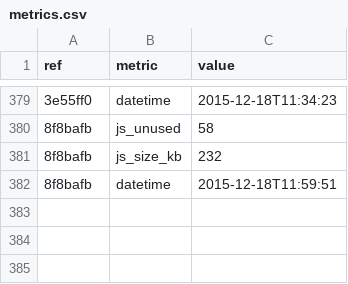
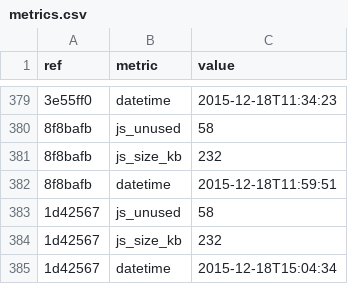
Before and after one commit to whybug/whybug-server, a CSV file: metrics.csv, drawn as a sheet; only a part is shown, gaps mark what is left out; the diff names each change by its address in the sheet, - before the commit and + after, or states it on an @@ line.

Commit message:
Update metrics

```diff
--- a/metrics.csv
+++ b/metrics.csv
+row 383: 1d42567 | js_unused | 58
+row 384: 1d42567 | js_size_kb | 232
+row 385: 1d42567 | datetime | 2015-12-18T15:04:34
```
